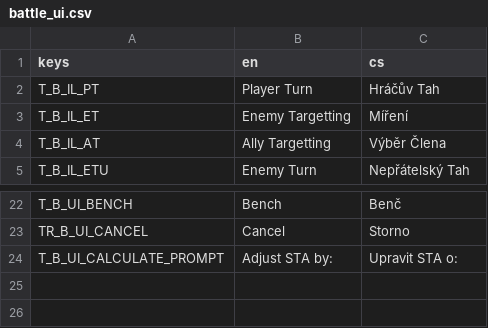
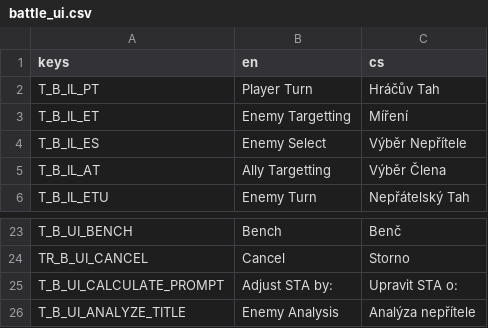
Before and after one commit to itsBoopity/RPG_project, a CSV file: Localization/Battle/battle_ui.csv, drawn as a sheet; only a part is shown, gaps mark what is left out.

```diff
--- a/Localization/Battle/battle_ui.csv
+++ b/Localization/Battle/battle_ui.csv
@@ -3,2 +3,3 @@
 "T_B_IL_ET","Enemy Targetting","Míření"
+"T_B_IL_ES","Enemy Select","Výběr Nepřítele"
 "T_B_IL_AT","Ally Targetting","Výběr Člena"
@@ -24 +25,2 @@
 "T_B_UI_CALCULATE_PROMPT","Adjust STA by:","Upravit STA o:"
+"T_B_UI_ANALYZE_TITLE","Enemy Analysis","Analýza nepřítele"
```
Also changed, not shown: Localization/Battle/battle_skills.csv, Localization/Battle/monster_name.csv, 56 other files.
